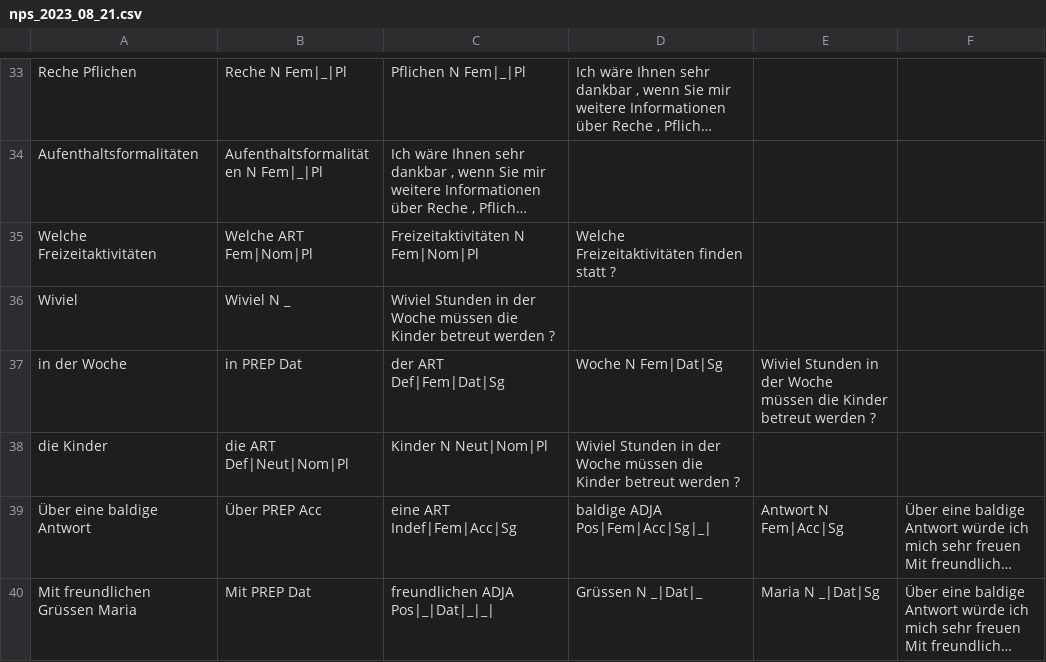
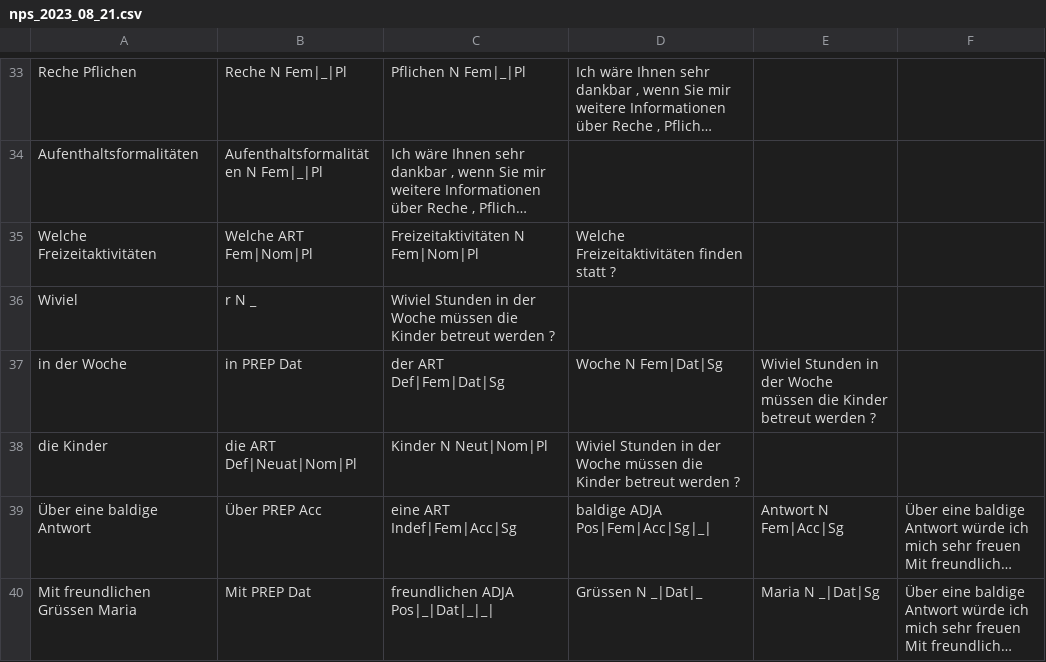
Before and after one commit to ESC-Linguistic-Baselines/De_Np_Kongru, a CSV file: user/outgoing/np/nps_2023_08_21.csv, drawn as a sheet; only a part is shown, gaps mark what is left out; long unchanged cells end in …; the diff names each change by its address in the sheet, - before the commit and + after, or states it on an @@ line.

```diff
--- a/user/outgoing/np/nps_2023_08_21.csv
+++ b/user/outgoing/np/nps_2023_08_21.csv
-B36: Wiviel N _
+B36: r N _
-B38: die ART Def|Neut|Nom|Pl
+B38: die ART Def|Neuat|Nom|Pl
```
Also changed, not shown: 18 other files.
